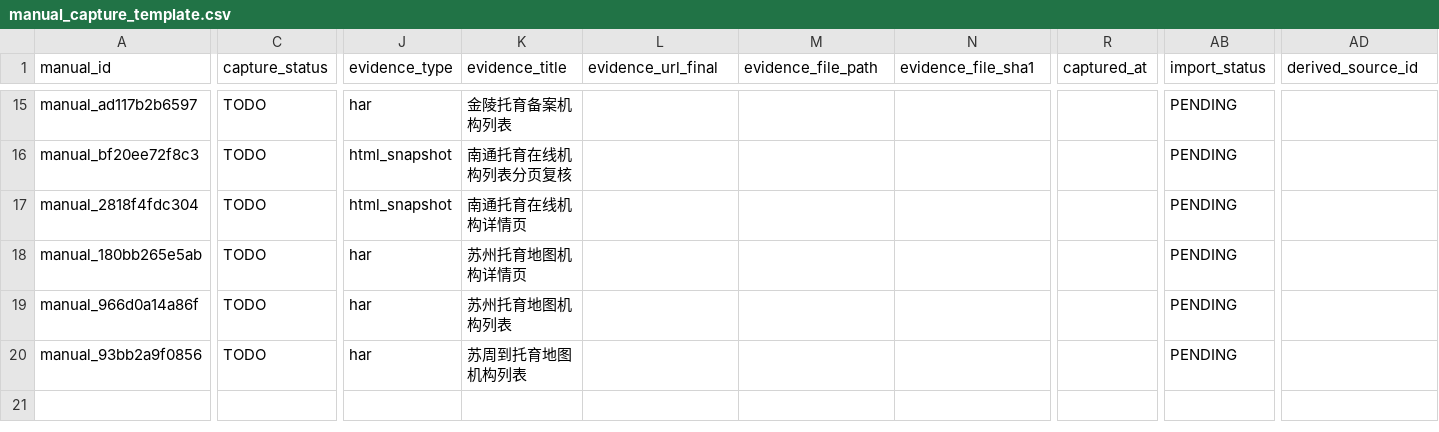
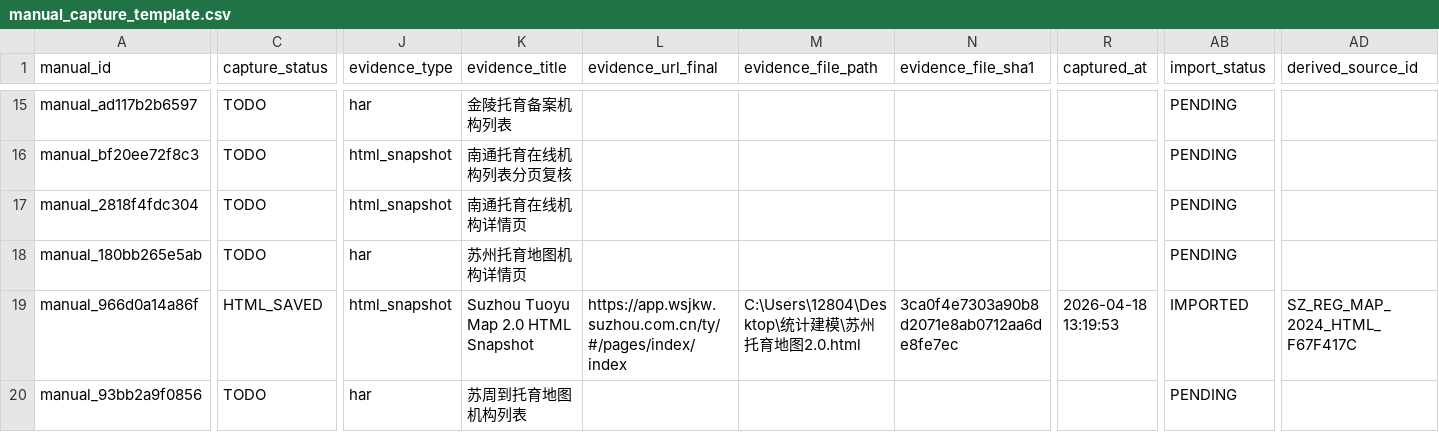
Before and after one commit to VictorMaxWang/-POI-, a CSV file: docs/manual_capture_template.csv, drawn as a sheet; only a part is shown, gaps mark what is left out; the diff names each change by its address in the sheet, - before the commit and + after, or states it on an @@ line.

```diff
--- a/docs/manual_capture_template.csv
+++ b/docs/manual_capture_template.csv
-C19 (capture_status): TODO
+C19 (capture_status): HTML_SAVED
-J19 (evidence_type): har
+J19 (evidence_type): html_snapshot
-K19 (evidence_title): 苏州托育地图机构列表
+K19 (evidence_title): Suzhou Tuoyu Map 2.0 HTML Snapshot
-L19 (evidence_url_final): (empty)
+L19 (evidence_url_final): https://app.wsjkw.suzhou.com.cn/ty/#/pages/index/index
-M19 (evidence_file_path): (empty)
+M19 (evidence_file_path): C:\Users\12804\Desktop\统计建模\苏州托育地图2.0.html
-N19 (evidence_file_sha1): (empty)
+N19 (evidence_file_sha1): 3ca0f4e7303a90b8d2071e8ab0712aa6de8fe7ec
-R19 (captured_at): (empty)
+R19 (captured_at): 2026-04-18 13:19:53
-AB19 (import_status): PENDING
+AB19 (import_status): IMPORTED
-AD19 (derived_source_id): (empty)
+AD19 (derived_source_id): SZ_REG_MAP_2024_HTML_F67F417C
```
Also changed, not shown: docs/source_manifest.csv, 19 other files.
